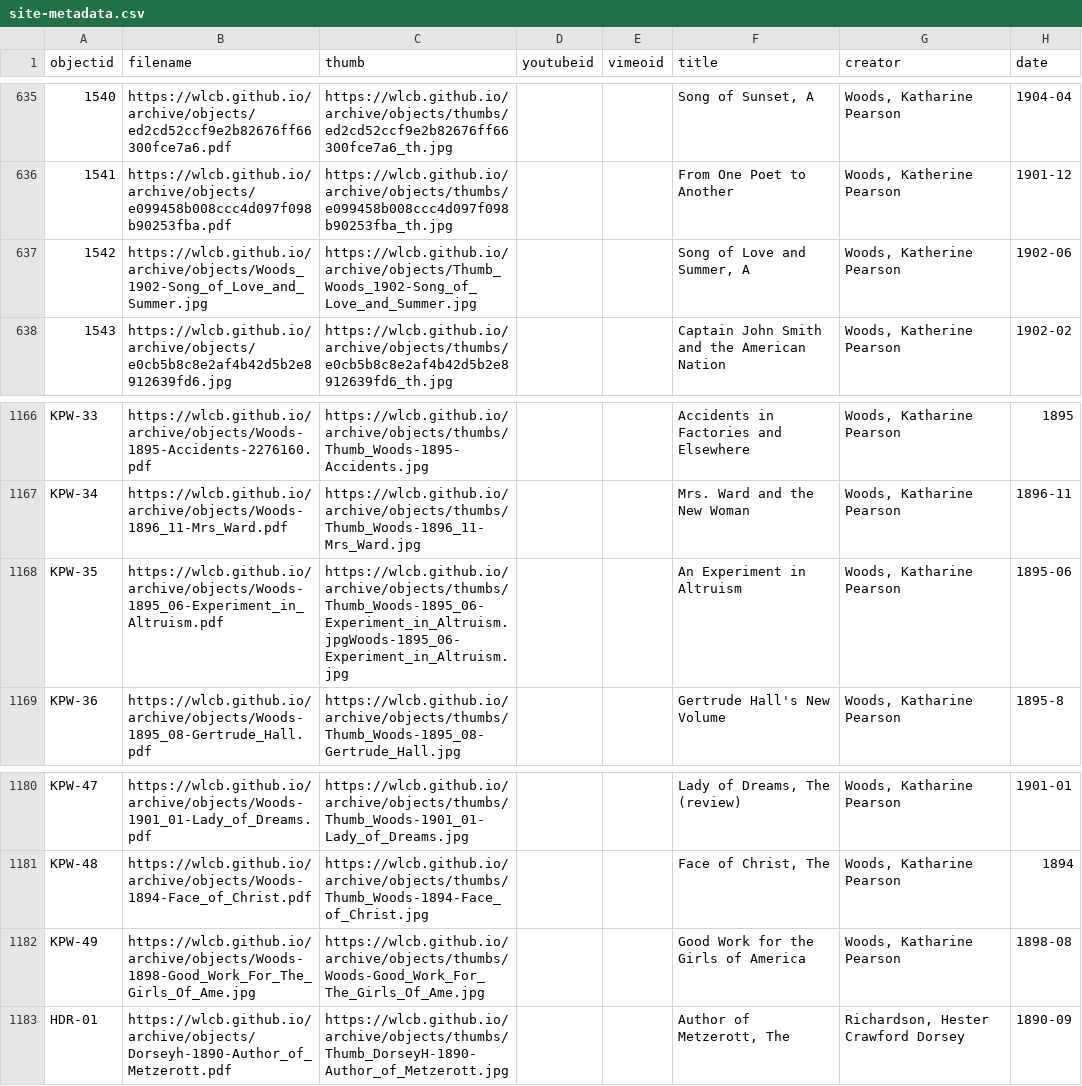
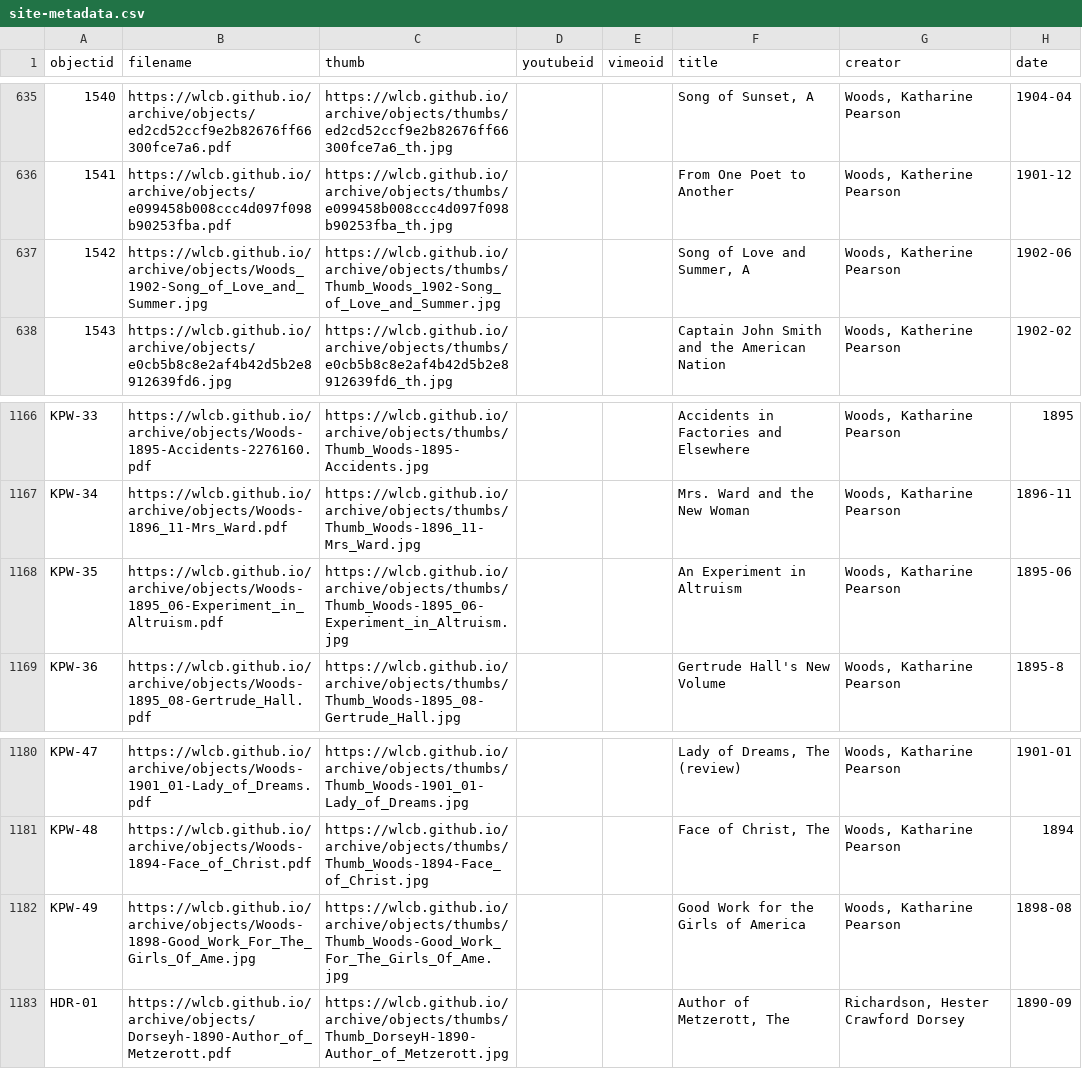
Before and after one commit to jeanleecole/archive, a CSV file: _data/site-metadata.csv, drawn as a sheet; only a part is shown, gaps mark what is left out; the diff names each change by its address in the sheet, - before the commit and + after, or states it on an @@ line.

Commit message:
corrected metadata

```diff
--- a/_data/site-metadata.csv
+++ b/_data/site-metadata.csv
-C637 (thumb): https://wlcb.github.io/archive/objects/Thumb_Woods_1902-Song_of_Love_and_Summer.jpg
+C637 (thumb): https://wlcb.github.io/archive/objects/thumbs/Thumb_Woods_1902-Song_of_Love_and_Summer.jpg
-C1168 (thumb): https://wlcb.github.io/archive/objects/thumbs/Thumb_Woods-1895_06-Experiment_in_Altruism.jpgWoods-1895_06-Experiment_in_Altruism.jpg
+C1168 (thumb): https://wlcb.github.io/archive/objects/thumbs/Thumb_Woods-1895_06-Experiment_in_Altruism.jpg
-C1182 (thumb): https://wlcb.github.io/archive/objects/thumbs/Woods-Good_Work_For_The_Girls_Of_Ame.jpg
+C1182 (thumb): https://wlcb.github.io/archive/objects/thumbs/Thumb_Woods-Good_Work_For_The_Girls_Of_Ame.jpg
```
